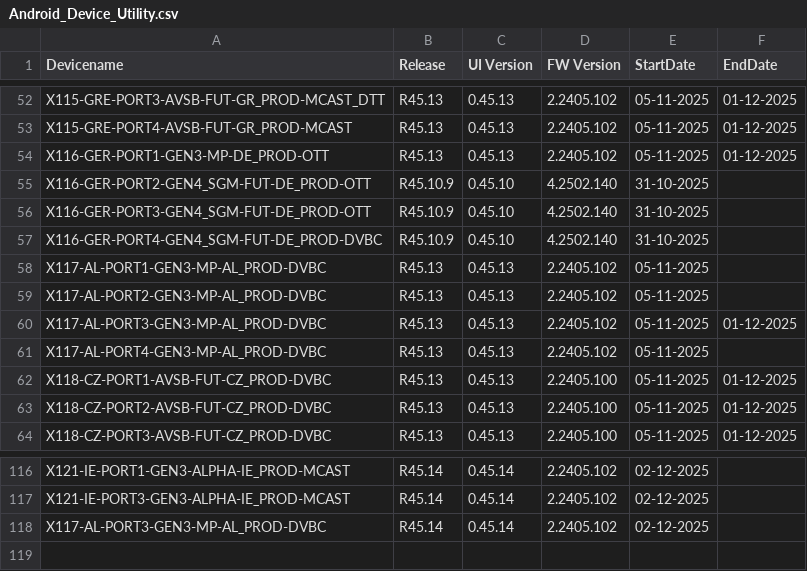
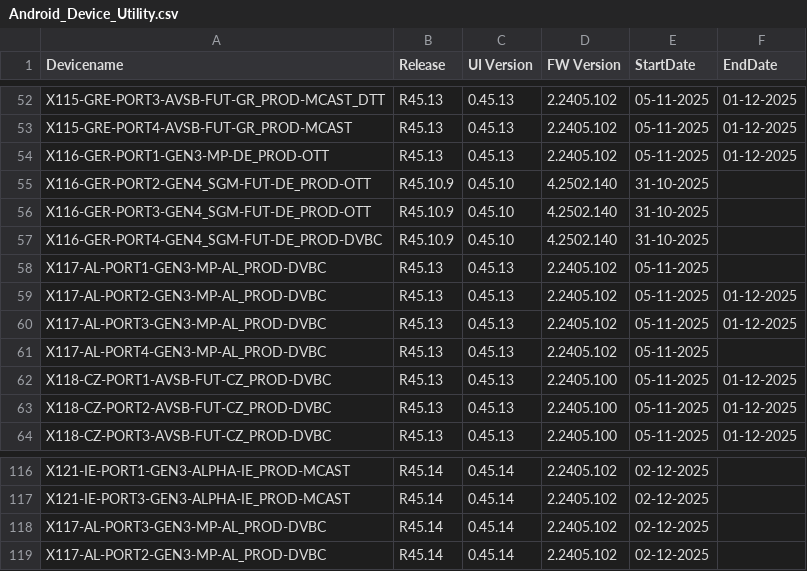
Before and after one commit to VFTV-Testing/VCOEQA-Utilities, a CSV file: DeviceInformation_Utility/Android_Device_Utility.csv, drawn as a sheet; only a part is shown, gaps mark what is left out.

Commit message:
Update device data for X117-AL-PORT2-GEN3-MP-AL_PROD-DVBC

```diff
--- a/DeviceInformation_Utility/Android_Device_Utility.csv
+++ b/DeviceInformation_Utility/Android_Device_Utility.csv
@@ -58,3 +58,3 @@ X116-GER-PORT4-GEN4_SGM-FUT-DE_PROD-DVBC,R45.10.9,0.45.10,4.2502.140,31-10-2025,
 X117-AL-PORT1-GEN3-MP-AL_PROD-DVBC,R45.13,0.45.13,2.2405.102,05-11-2025,
-X117-AL-PORT2-GEN3-MP-AL_PROD-DVBC,R45.13,0.45.13,2.2405.102,05-11-2025,
+X117-AL-PORT2-GEN3-MP-AL_PROD-DVBC,R45.13,0.45.13,2.2405.102,05-11-2025,01-12-2025
 X117-AL-PORT3-GEN3-MP-AL_PROD-DVBC,R45.13,0.45.13,2.2405.102,05-11-2025,01-12-2025
@@ -118 +118,2 @@ X121-IE-PORT3-GEN3-ALPHA-IE_PROD-MCAST,R45.14,0.45.14,2.2405.102,02-12-2025,
 X117-AL-PORT3-GEN3-MP-AL_PROD-DVBC,R45.14,0.45.14,2.2405.102,02-12-2025,
+X117-AL-PORT2-GEN3-MP-AL_PROD-DVBC,R45.14,0.45.14,2.2405.102,02-12-2025,
```
